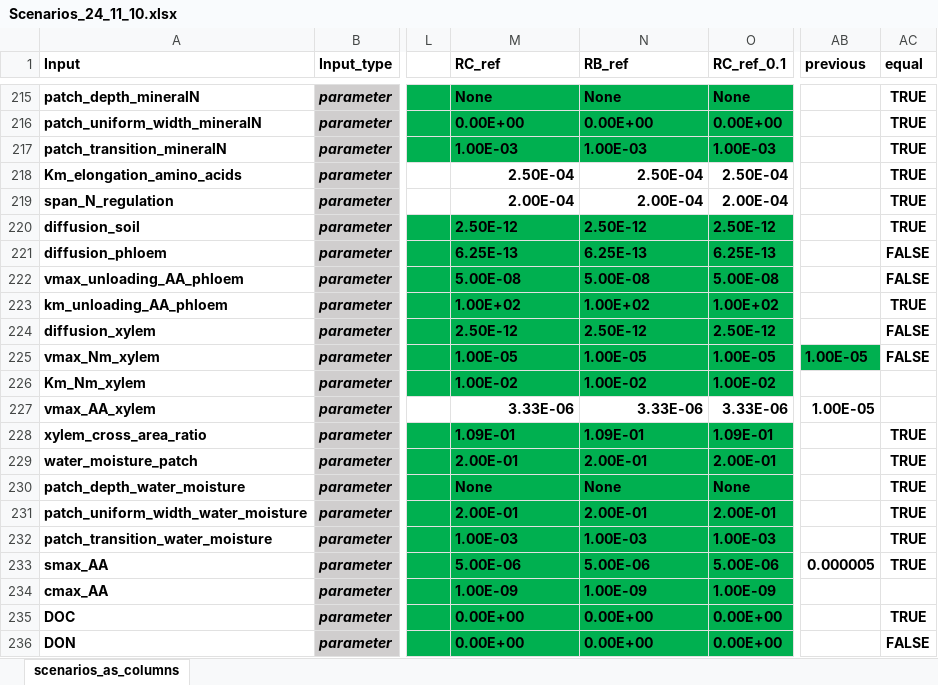
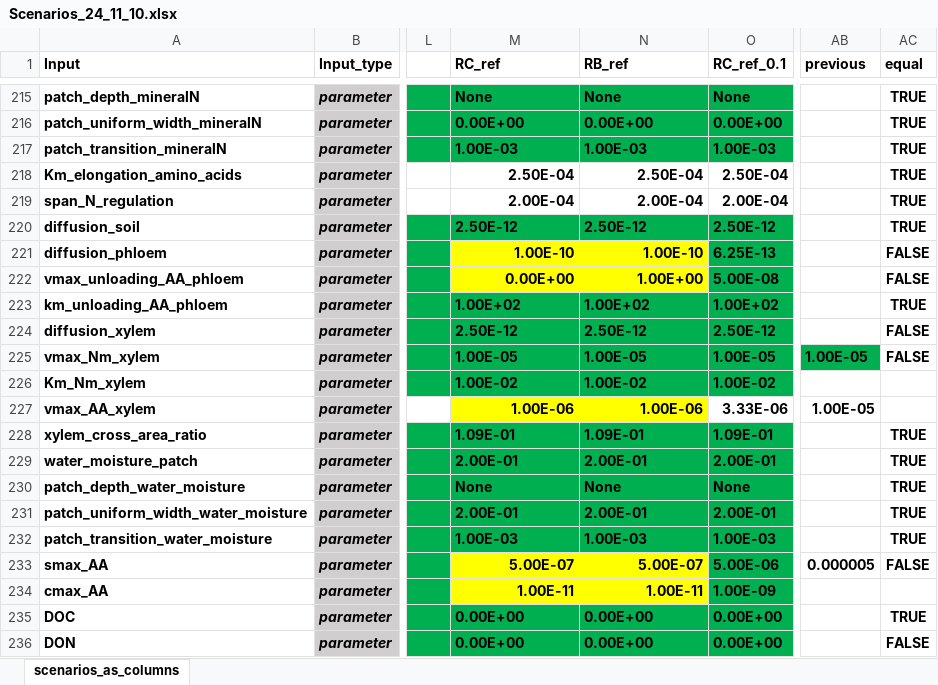
Before and after one commit to GeraultTr/Root_BRIDGES, an Excel workbook: simulations/scene/inputs/Scenarios_24_11_10.xlsx, sheet scenarios_as_columns, drawn as a sheet; only a part is shown, gaps mark what is left out; values as stored, in another font and other column widths than the file's, no borders; conditional formats not drawn; the diff names each change by its address in the sheet, - before the commit and + after, or states it on an @@ line.

```diff
--- a/simulations/scene/inputs/Scenarios_24_11_10.xlsx (sheet scenarios_as_columns)
+++ b/simulations/scene/inputs/Scenarios_24_11_10.xlsx (sheet scenarios_as_columns)
-M221 (RC_ref): 6.25E-13
+M221 (RC_ref): 1.00E-10
@@ M221:N222 fill: #00B050 → #FFFF00, alignment: left → right @@
-N221 (RB_ref): 6.25E-13
+N221 (RB_ref): 1.00E-10
-M222 (RC_ref): 5.00E-08
+M222 (RC_ref): 0.00E+00
-N222 (RB_ref): 5.00E-08
+N222 (RB_ref): 1.00E+00
-M227 (RC_ref): 3.33E-06
+M227 (RC_ref): 1.00E-06
-M227:N227 fill: none
+M227:N227 fill: #FFFF00
-N227 (RB_ref): 3.33E-06
+N227 (RB_ref): 1.00E-06
-M233 (RC_ref): 5.00E-06
+M233 (RC_ref): 5.00E-07
@@ M233:N234 fill: #00B050 → #FFFF00, alignment: left → right @@
-N233 (RB_ref): 5.00E-06
+N233 (RB_ref): 5.00E-07
-AC233 (equal): TRUE
+AC233 (equal): FALSE
-M234 (RC_ref): 1.00E-09
+M234 (RC_ref): 1.00E-11
-N234 (RB_ref): 1.00E-09
+N234 (RB_ref): 1.00E-11
```
Also changed, not shown: 3 other files.
